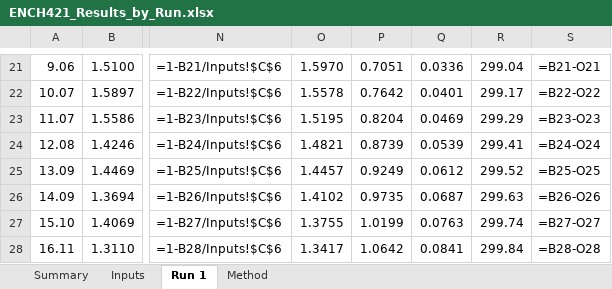
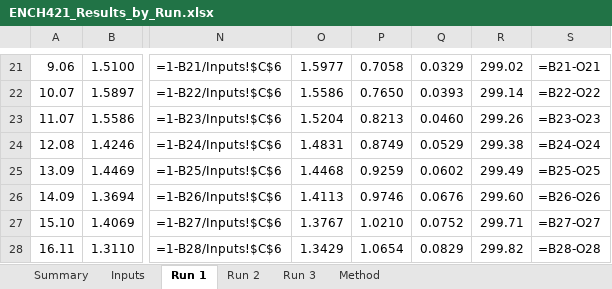
Before and after one commit to jasonou216/Transient-Non-Isothermal-Semi-Batch-Reactor-Design-Safety-Analysis, an Excel workbook: results/tables/ENCH421_Results_by_Run.xlsx, sheet Run 1, drawn as a sheet; only a part is shown, gaps mark what is left out; values as stored, in another font and other column widths than the file's, no borders; formulas without a stored value are shown as written; charts and pictures not drawn; the diff covers the shown part only; the diff names each change by its address in the sheet, - before the commit and + after, or states it on an @@ line.

```diff
--- a/results/tables/ENCH421_Results_by_Run.xlsx (sheet Run 1)
+++ b/results/tables/ENCH421_Results_by_Run.xlsx (sheet Run 1)
+sheet tab: Run 2
+sheet tab: Run 3
-O21: 1.5970
+O21: 1.5977
-P21: 0.7051
+P21: 0.7058
-Q21: 0.0336
+Q21: 0.0329
-R21: 299.04
+R21: 299.02
-O22: 1.5578
+O22: 1.5586
-P22: 0.7642
+P22: 0.7650
-Q22: 0.0401
+Q22: 0.0393
-R22: 299.17
+R22: 299.14
-O23: 1.5195
+O23: 1.5204
-P23: 0.8204
+P23: 0.8213
-Q23: 0.0469
+Q23: 0.0460
-R23: 299.29
+R23: 299.26
-O24: 1.4821
+O24: 1.4831
-P24: 0.8739
+P24: 0.8749
-Q24: 0.0539
+Q24: 0.0529
-R24: 299.41
+R24: 299.38
-O25: 1.4457
+O25: 1.4468
-P25: 0.9249
+P25: 0.9259
-Q25: 0.0612
+Q25: 0.0602
-R25: 299.52
+R25: 299.49
-O26: 1.4102
+O26: 1.4113
-P26: 0.9735
+P26: 0.9746
-Q26: 0.0687
+Q26: 0.0676
-R26: 299.63
+R26: 299.60
-O27: 1.3755
+O27: 1.3767
-P27: 1.0199
+P27: 1.0210
-Q27: 0.0763
+Q27: 0.0752
-R27: 299.74
+R27: 299.71
-O28: 1.3417
+O28: 1.3429
-P28: 1.0642
+P28: 1.0654
-Q28: 0.0841
+Q28: 0.0829
-R28: 299.84
+R28: 299.82
```
Also changed, not shown: 553 edited cells elsewhere in this sheet, sheet Summary, charts or pictures, 47 other files.
